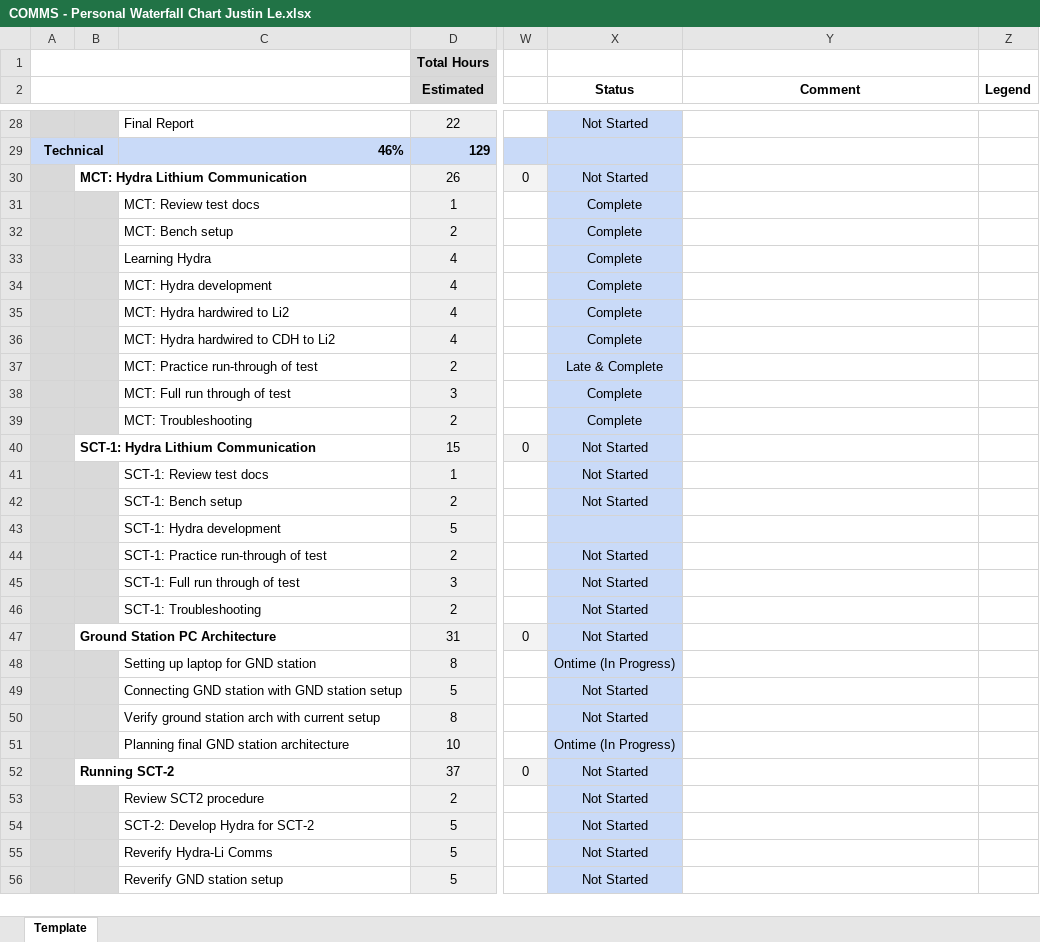
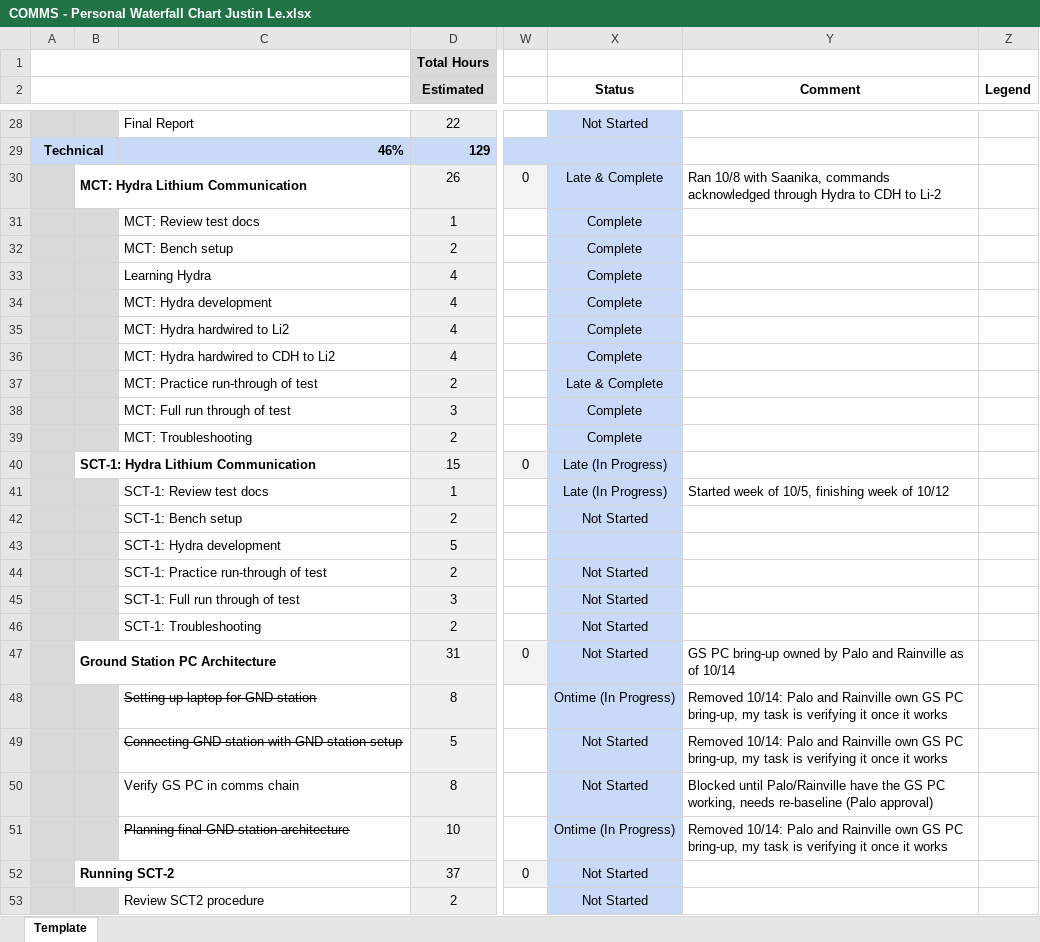
Before and after one commit to jle9090/Grad1Notes, an Excel workbook: SWARM-EX/Planning/COMMS - Personal Waterfall Chart Justin Le.xlsx, sheet Template, drawn as a sheet; only a part is shown, gaps mark what is left out; the shorter side is filled out with more unchanged rows; values as stored, in another font and other column widths than the file's, no borders; conditional formats not drawn; the diff names each change by its address in the sheet, - before the commit and + after, or states it on an @@ line.

Commit message:
swarm ex bookeeping

```diff
--- a/SWARM-EX/Planning/COMMS - Personal Waterfall Chart Justin Le.xlsx (sheet Template)
+++ b/SWARM-EX/Planning/COMMS - Personal Waterfall Chart Justin Le.xlsx (sheet Template)
-X30 (Status): Not Started
+X30 (Status): Late & Complete
-Y30 (Comment): (empty)
+Y30 (Comment): Ran 10/8 with Saanika, commands acknowledged through Hydra to CDH to Li-2
-X40:X41 (Status): Not Started
+X40:X41 (Status): Late (In Progress)
-Y41 (Comment): (empty)
+Y41 (Comment): Started week of 10/5, finishing week of 10/12
-Y47 (Comment): (empty)
+Y47 (Comment): GS PC bring-up owned by Palo and Rainville as of 10/14
-C48:C49 strikethrough: off
+C48:C49 strikethrough: on
-Y48:Y49 (Comment): (empty)
+Y48:Y49 (Comment): Removed 10/14: Palo and Rainville own GS PC bring-up, my task is verifying it once it works
-C50: Verify ground station arch with current setup
+C50: Verify GS PC in comms chain
-Y50 (Comment): (empty)
+Y50 (Comment): Blocked until Palo/Rainville have the GS PC working, needs re-baseline (Palo approval)
-C51 strikethrough: off
+C51 strikethrough: on
-Y51 (Comment): (empty)
+Y51 (Comment): Removed 10/14: Palo and Rainville own GS PC bring-up, my task is verifying it once it works
```
Also changed, not shown: 3 other files.
